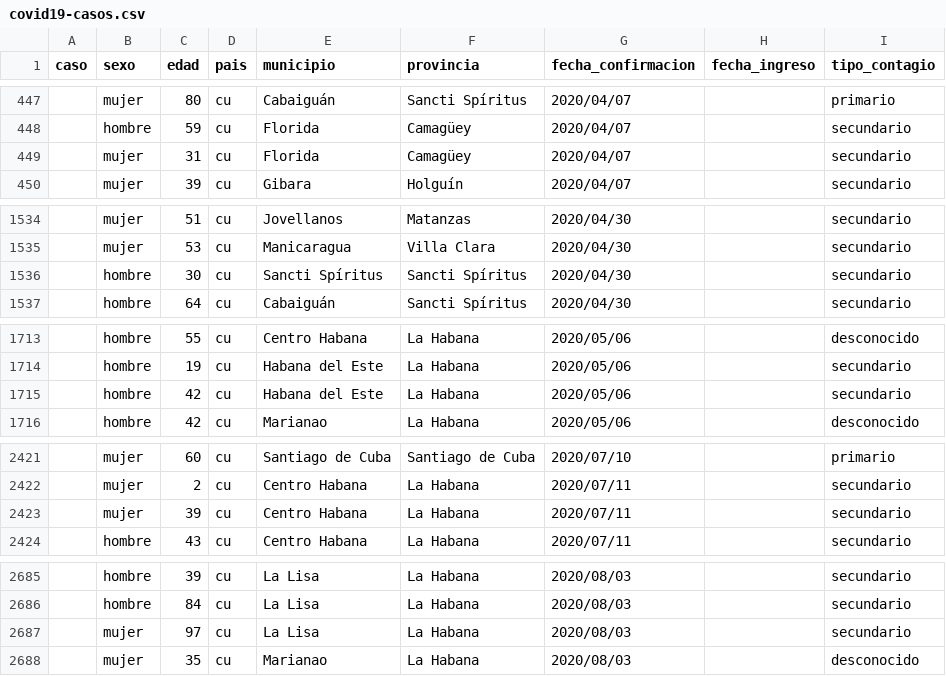
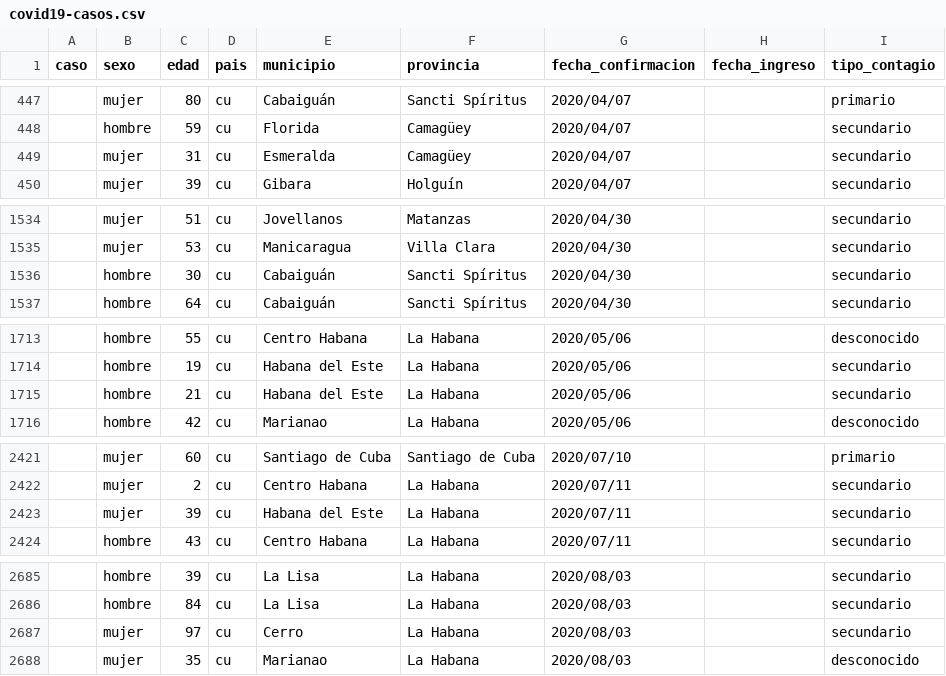
Before and after one commit to covid19cubadata/covid19cubadata.github.io, a CSV file: data/covid19-casos.csv, drawn as a sheet; only a part is shown, gaps mark what is left out; the diff covers the shown part only.

```diff
--- a/data/covid19-casos.csv
+++ b/data/covid19-casos.csv
@@ -448,3 +448,3 @@ caso,sexo,edad,pais,municipio,provincia,fecha_confirmacion,fecha_ingreso,tipo_co
 ,hombre,59,cu,Florida,Camagüey,2020/04/07,,secundario
-,mujer,31,cu,Florida,Camagüey,2020/04/07,,secundario
+,mujer,31,cu,Esmeralda,Camagüey,2020/04/07,,secundario
 ,mujer,39,cu,Gibara,Holguín,2020/04/07,,secundario
@@ -1535,3 +1535,3 @@ caso,sexo,edad,pais,municipio,provincia,fecha_confirmacion,fecha_ingreso,tipo_co
 ,mujer,53,cu,Manicaragua,Villa Clara,2020/04/30,,secundario
-,hombre,30,cu,Sancti Spíritus,Sancti Spíritus,2020/04/30,,secundario
+,hombre,30,cu,Cabaiguán,Sancti Spíritus,2020/04/30,,secundario
 ,hombre,64,cu,Cabaiguán,Sancti Spíritus,2020/04/30,,secundario
@@ -1714,3 +1714,3 @@ caso,sexo,edad,pais,municipio,provincia,fecha_confirmacion,fecha_ingreso,tipo_co
 ,hombre,19,cu,Habana del Este,La Habana,2020/05/06,,secundario
-,hombre,42,cu,Habana del Este,La Habana,2020/05/06,,secundario
+,hombre,21,cu,Habana del Este,La Habana,2020/05/06,,secundario
 ,hombre,42,cu,Marianao,La Habana,2020/05/06,,desconocido
@@ -2422,3 +2422,3 @@ caso,sexo,edad,pais,municipio,provincia,fecha_confirmacion,fecha_ingreso,tipo_co
 ,mujer,2,cu,Centro Habana,La Habana,2020/07/11,,secundario
-,mujer,39,cu,Centro Habana,La Habana,2020/07/11,,secundario
+,mujer,39,cu,Habana del Este,La Habana,2020/07/11,,secundario
 ,hombre,43,cu,Centro Habana,La Habana,2020/07/11,,secundario
@@ -2686,3 +2686,3 @@ caso,sexo,edad,pais,municipio,provincia,fecha_confirmacion,fecha_ingreso,tipo_co
 ,hombre,84,cu,La Lisa,La Habana,2020/08/03,,secundario
-,mujer,97,cu,La Lisa,La Habana,2020/08/03,,secundario
+,mujer,97,cu,Cerro,La Habana,2020/08/03,,secundario
 ,mujer,35,cu,Marianao,La Habana,2020/08/03,,desconocido
```
Also changed, not shown: 25 added rows and 1 edited cell elsewhere in this file.
